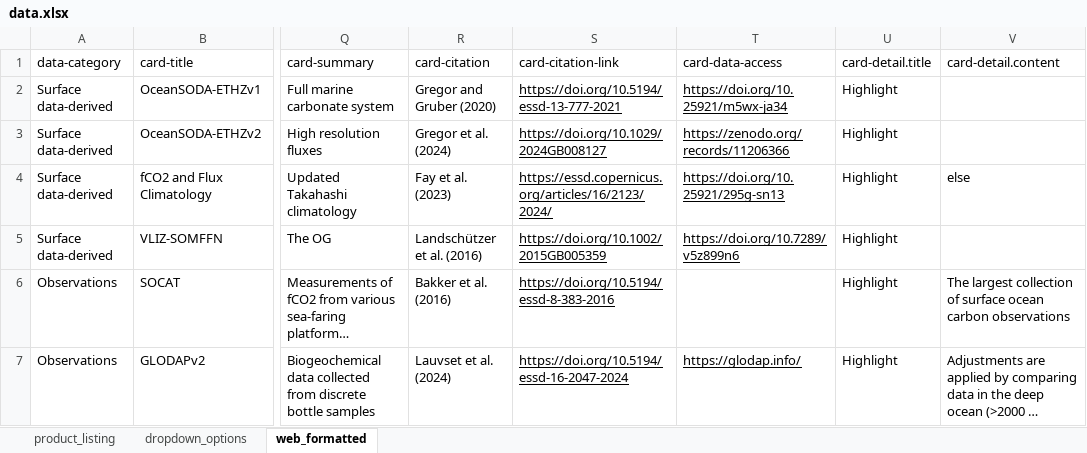
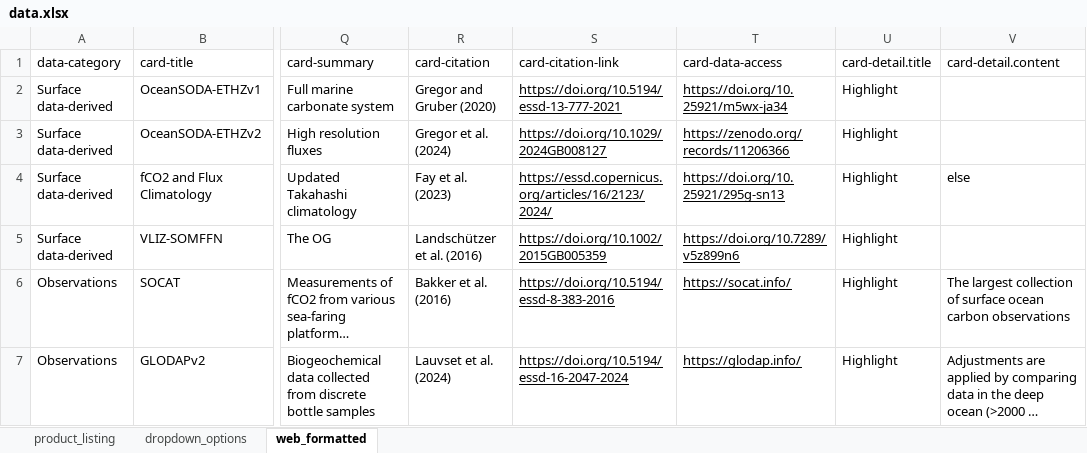
Before and after one commit to OceanCO2/co2-products, an Excel workbook: docs/data.xlsx, sheet web_formatted, drawn as a sheet; only a part is shown, gaps mark what is left out; long unchanged cells end in …; values as stored, in another font and other column widths than the file's, no borders; charts and pictures not drawn; the diff names each change by its address in the sheet, - before the commit and + after, or states it on an @@ line.

```diff
--- a/docs/data.xlsx (sheet web_formatted)
+++ b/docs/data.xlsx (sheet web_formatted)
-T6: (empty)
+T6: https://socat.info/
```
Also changed, not shown: 1 other file.
